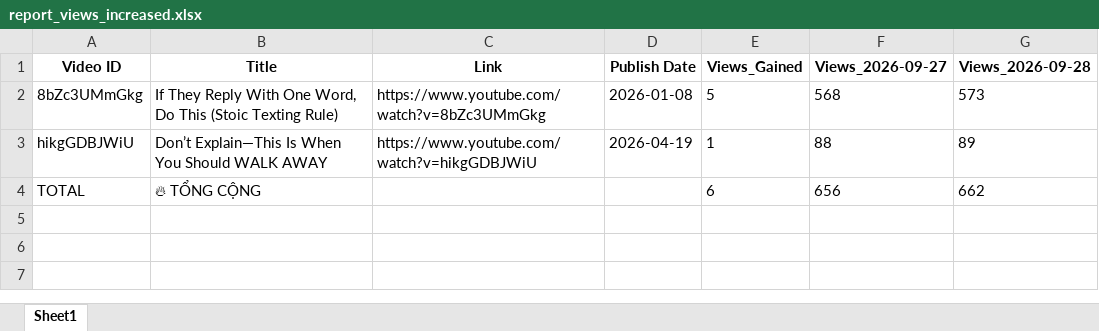
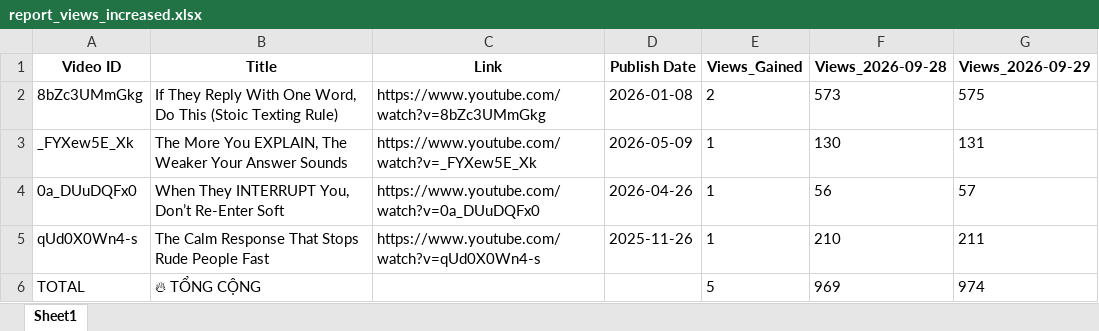
Before and after one commit to queen10022004-create/daily-views, an Excel workbook: report_views_increased.xlsx, sheet Sheet1, drawn as a sheet; values as stored, in another font and other column widths than the file's, no borders; removed rows and columns are numbered as before the commit, all else as after; the diff names each change by its address in the sheet, - before the commit and + after, or states it on an @@ line.

```diff
--- a/report_views_increased.xlsx (sheet Sheet1)
+++ b/report_views_increased.xlsx (sheet Sheet1)
-column F (Views_2026-09-27), row 2: 568; row 4: 656
+column G (Views_2026-09-29), row 2: 575; row 6: 974
-E2 (Views_Gained): 5
+E2 (Views_Gained): 2
-row 3: hikgGDBJWiU | Don’t Explain—This Is When You Should WALK AWAY | https://www.youtube.com/watch?v=hikgGDBJWiU | 2026-04-19 | 1 | 88 | 89
+row 3: _FYXew5E_Xk | The More You EXPLAIN, The Weaker Your Answer Sounds | https://www.youtube.com/watch?v=_FYXew5E_Xk | 2026-05-09 | 1 | 130 | 131
+row 4: 0a_DUuDQFx0 | When They INTERRUPT You, Don’t Re-Enter Soft | https://www.youtube.com/watch?v=0a_DUuDQFx0 | 2026-04-26 | 1 | 56 | 57
+row 5: qUd0X0Wn4-s | The Calm Response That Stops Rude People Fast | https://www.youtube.com/watch?v=qUd0X0Wn4-s | 2025-11-26 | 1 | 210 | 211
-E6 (Views_Gained): 6
+E6 (Views_Gained): 5
-F6 (Views_2026-09-28): 662
+F6 (Views_2026-09-28): 969
```
Also changed, not shown: history_stoicether.xlsx.
